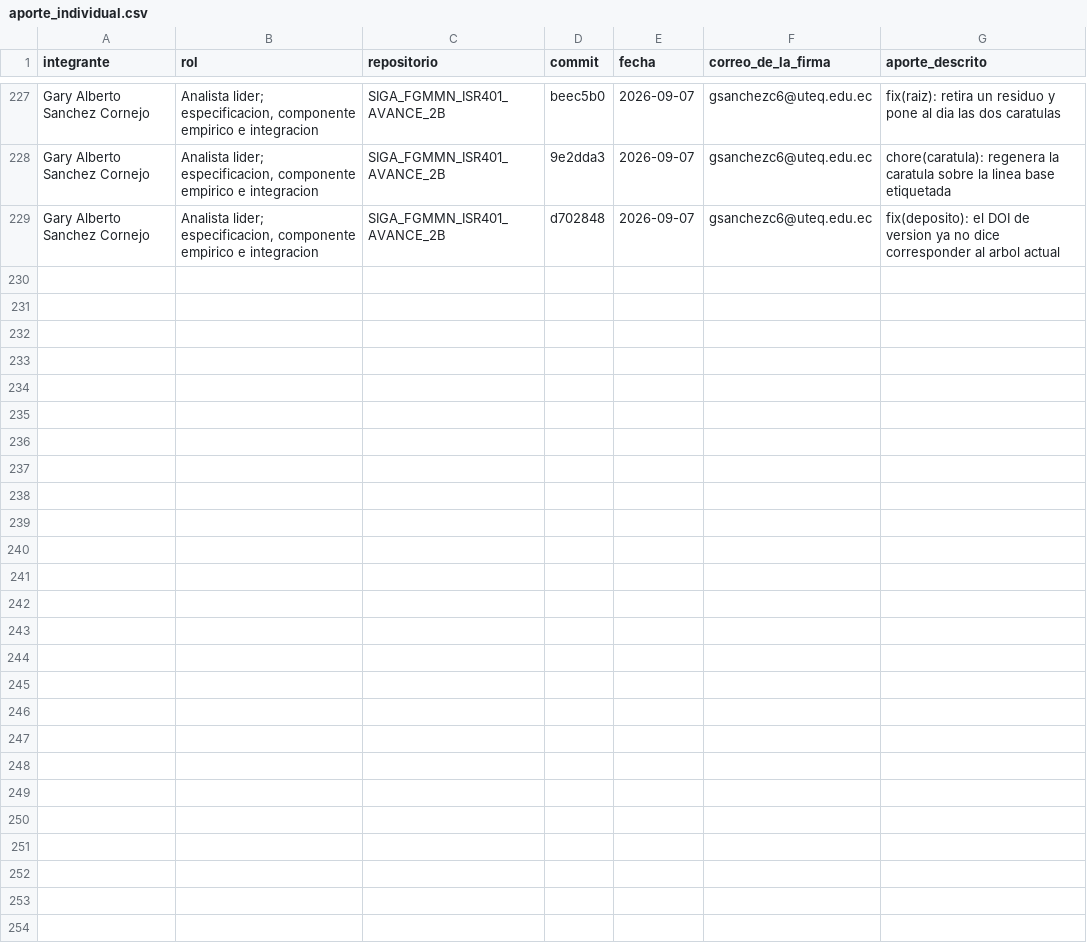
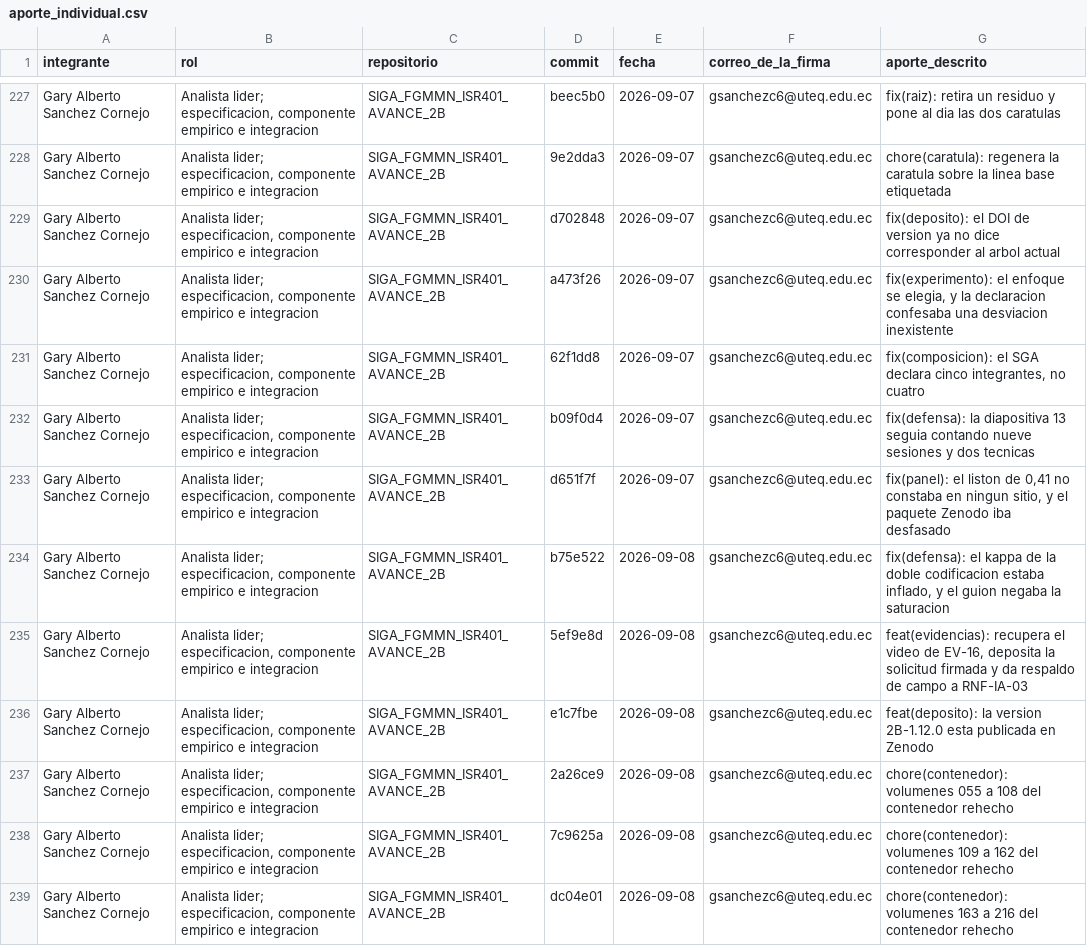
Before and after one commit to gsanchezc6-beep/SIGA_FGMMN_ISR401_AVANCE_2B, a CSV file: 04_Trazabilidad/aporte_individual.csv, drawn as a sheet; only a part is shown, gaps mark what is left out; the diff covers the shown part only.

```diff
--- a/04_Trazabilidad/aporte_individual.csv
+++ b/04_Trazabilidad/aporte_individual.csv
@@ -229 +229,11 @@ Gary Alberto Sanchez Cornejo,"Analista lider; especificacion, componente empiric
 Gary Alberto Sanchez Cornejo,"Analista lider; especificacion, componente empirico e integracion",SIGA_FGMMN_ISR401_AVANCE_2B,d702848,2026-09-07,gsanchezc6@uteq.edu.ec,fix(deposito): el DOI de version ya no dice corresponder al arbol actual
+Gary Alberto Sanchez Cornejo,"Analista lider; especificacion, componente empirico e integracion",SIGA_FGMMN_ISR401_AVANCE_2B,a473f26,2026-09-07,gsanchezc6@uteq.edu.ec,"fix(experimento): el enfoque se elegia, y la declaracion confesaba una desviacion inexistente"
+Gary Alberto Sanchez Cornejo,"Analista lider; especificacion, componente empirico e integracion",SIGA_FGMMN_ISR401_AVANCE_2B,62f1dd8,2026-09-07,gsanchezc6@uteq.edu.ec,"fix(composicion): el SGA declara cinco integrantes, no cuatro"
+Gary Alberto Sanchez Cornejo,"Analista lider; especificacion, componente empirico e integracion",SIGA_FGMMN_ISR401_AVANCE_2B,b09f0d4,2026-09-07,gsanchezc6@uteq.edu.ec,fix(defensa): la diapositiva 13 seguia contando nueve sesiones y dos tecnicas
+Gary Alberto Sanchez Cornejo,"Analista lider; especificacion, componente empirico e integracion",SIGA_FGMMN_ISR401_AVANCE_2B,d651f7f,2026-09-07,gsanchezc6@uteq.edu.ec,"fix(panel): el liston de 0,41 no constaba en ningun sitio, y el paquete Zenodo iba desfasado"
+Gary Alberto Sanchez Cornejo,"Analista lider; especificacion, componente empirico e integracion",SIGA_FGMMN_ISR401_AVANCE_2B,b75e522,2026-09-08,gsanchezc6@uteq.edu.ec,"fix(defensa): el kappa de la doble codificacion estaba inflado, y el guion negaba la saturacion"
+Gary Alberto Sanchez Cornejo,"Analista lider; especificacion, componente empirico e integracion",SIGA_FGMMN_ISR401_AVANCE_2B,5ef9e8d,2026-09-08,gsanchezc6@uteq.edu.ec,"feat(evidencias): recupera el video de EV-16, deposita la solicitud firmada y da respaldo de campo a RNF-IA-03"
+Gary Alberto Sanchez Cornejo,"Analista lider; especificacion, componente empirico e integracion",SIGA_FGMMN_ISR401_AVANCE_2B,e1c7fbe,2026-09-08,gsanchezc6@uteq.edu.ec,feat(deposito): la version 2B-1.12.0 esta publicada en Zenodo
+Gary Alberto Sanchez Cornejo,"Analista lider; especificacion, componente empirico e integracion",SIGA_FGMMN_ISR401_AVANCE_2B,2a26ce9,2026-09-08,gsanchezc6@uteq.edu.ec,chore(contenedor): volumenes 055 a 108 del contenedor rehecho
+Gary Alberto Sanchez Cornejo,"Analista lider; especificacion, componente empirico e integracion",SIGA_FGMMN_ISR401_AVANCE_2B,7c9625a,2026-09-08,gsanchezc6@uteq.edu.ec,chore(contenedor): volumenes 109 a 162 del contenedor rehecho
+Gary Alberto Sanchez Cornejo,"Analista lider; especificacion, componente empirico e integracion",SIGA_FGMMN_ISR401_AVANCE_2B,dc04e01,2026-09-08,gsanchezc6@uteq.edu.ec,chore(contenedor): volumenes 163 a 216 del contenedor rehecho
```
Also changed, not shown: 10 added rows elsewhere in this file, 3 other files.
